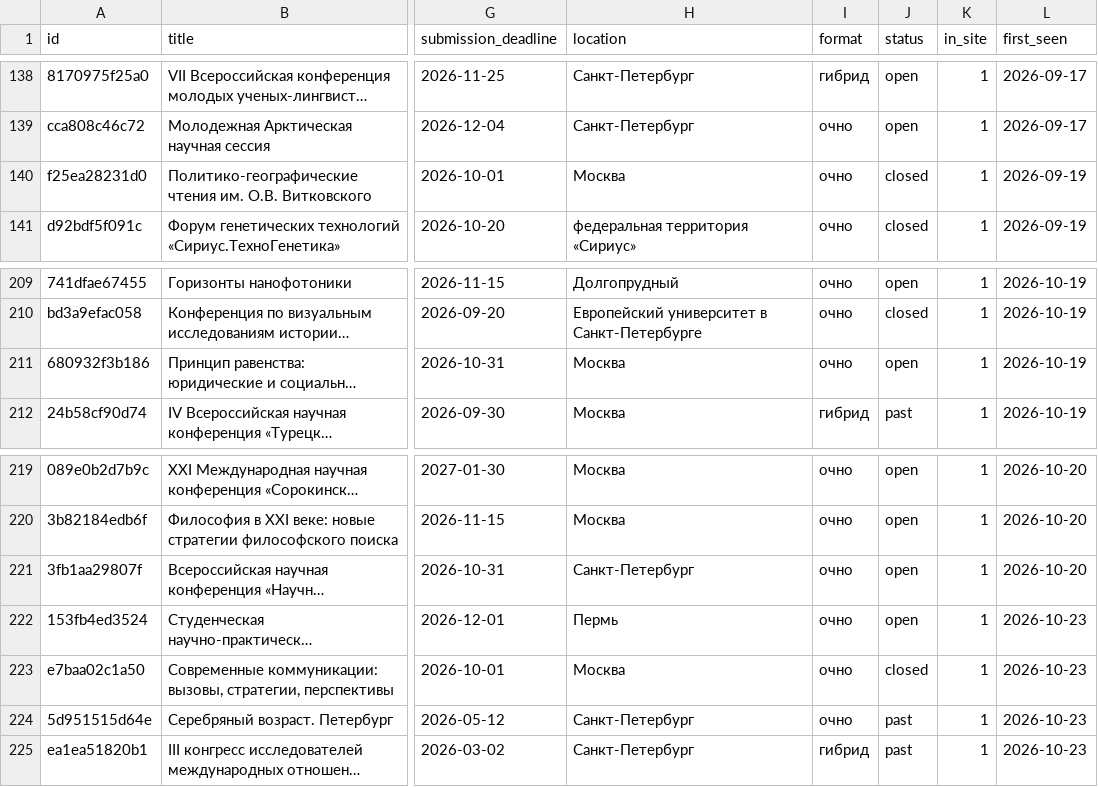
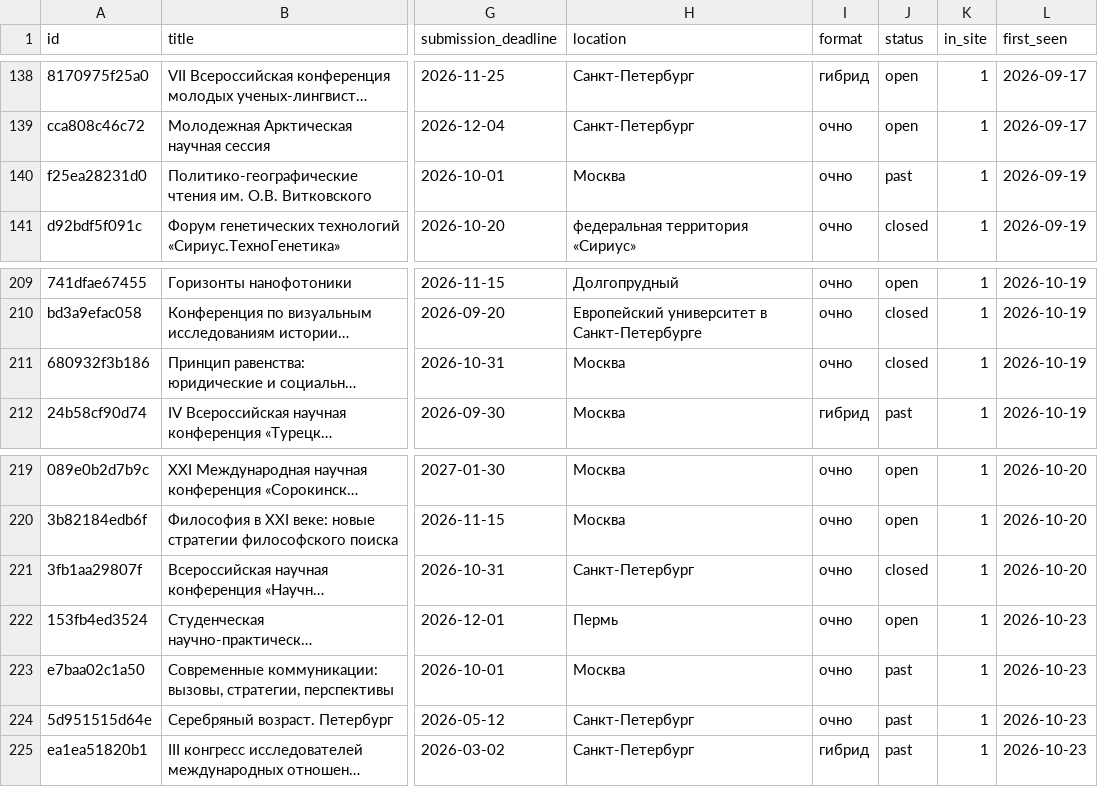
Before and after one commit to vadvu/conf-hub, a CSV file: docs/dataset.csv, drawn as a sheet; only a part is shown, gaps mark what is left out; long unchanged cells end in …; the diff names each change by its address in the sheet, - before the commit and + after, or states it on an @@ line.

```diff
--- a/docs/dataset.csv
+++ b/docs/dataset.csv
-J140 (status): closed
+J140 (status): past
-J211 (status): open
+J211 (status): closed
-J221 (status): open
+J221 (status): closed
-J223 (status): closed
+J223 (status): past
```
Also changed, not shown: 7 other files.
